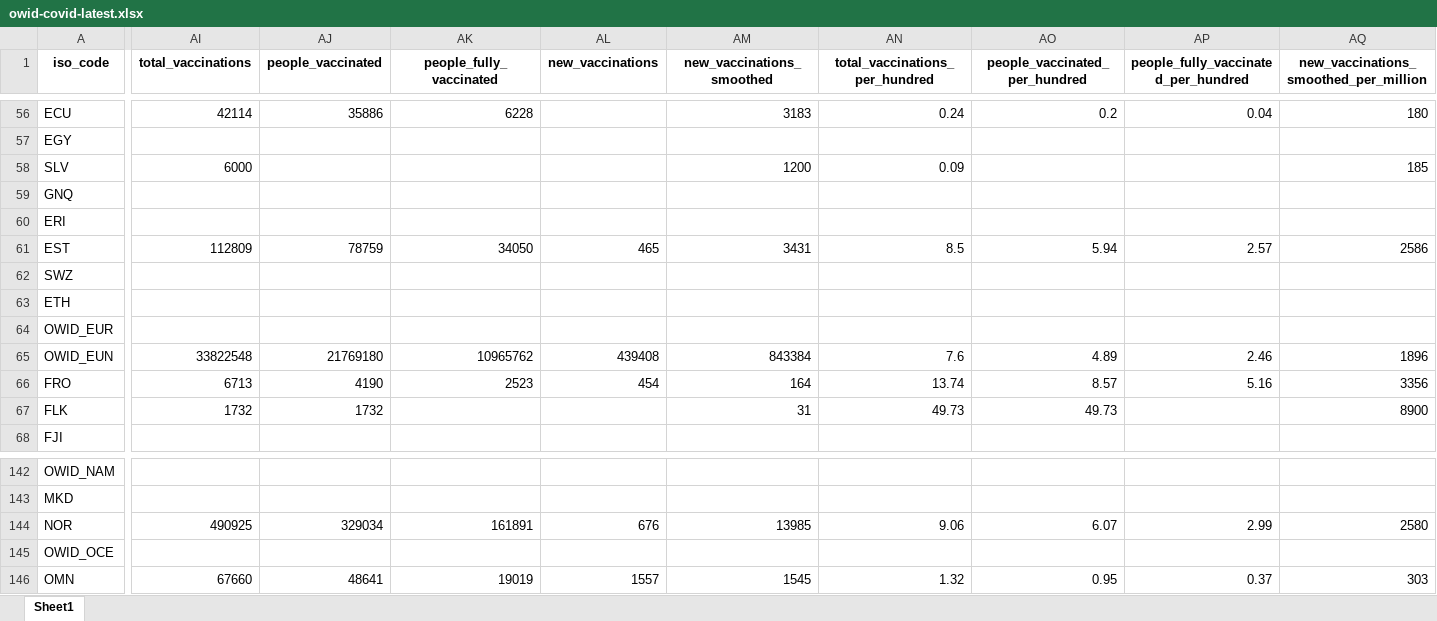
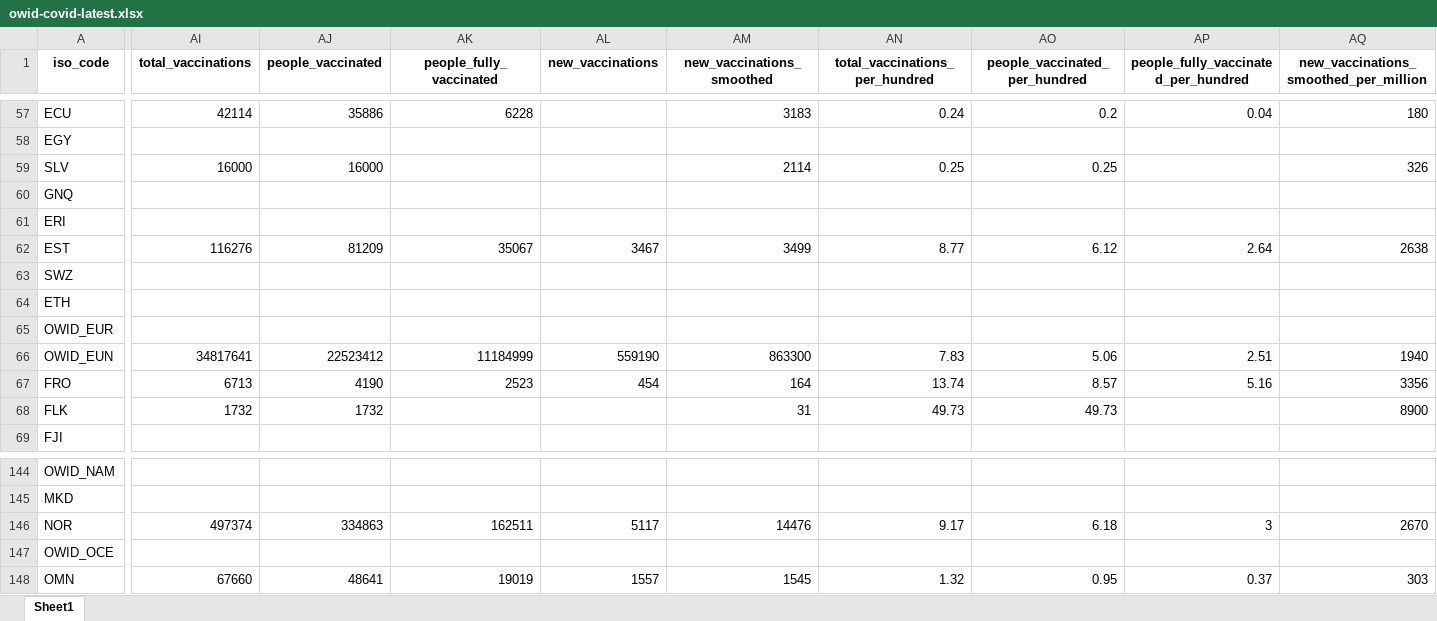
Before and after one commit to owid/covid-19-data, an Excel workbook: public/data/latest/owid-covid-latest.xlsx, sheet Sheet1, drawn as a sheet; only a part is shown, gaps mark what is left out; values as stored, in another font and other column widths than the file's, no borders; addresses are those after the commit; the diff covers the shown part only; the diff names each change by its address in the sheet, - before the commit and + after, or states it on an @@ line.

Commit message:
Vaccination update

```diff
--- a/public/data/latest/owid-covid-latest.xlsx (sheet Sheet1)
+++ b/public/data/latest/owid-covid-latest.xlsx (sheet Sheet1)
-AI59 (total_vaccinations): 6000
+AI59 (total_vaccinations): 16000
-AJ59 (people_vaccinated): (empty)
+AJ59 (people_vaccinated): 16000
-AM59 (new_vaccinations_smoothed): 1200
+AM59 (new_vaccinations_smoothed): 2114
-AN59 (total_vaccinations_per_hundred): 0.09
+AN59 (total_vaccinations_per_hundred): 0.25
-AO59 (people_vaccinated_per_hundred): (empty)
+AO59 (people_vaccinated_per_hundred): 0.25
-AQ59: 185
+AQ59: 326
-AI62 (total_vaccinations): 112809
+AI62 (total_vaccinations): 116276
-AJ62 (people_vaccinated): 78759
+AJ62 (people_vaccinated): 81209
-AK62 (people_fully_vaccinated): 34050
+AK62 (people_fully_vaccinated): 35067
-AL62 (new_vaccinations): 465
+AL62 (new_vaccinations): 3467
-AM62 (new_vaccinations_smoothed): 3431
+AM62 (new_vaccinations_smoothed): 3499
-AN62 (total_vaccinations_per_hundred): 8.5
+AN62 (total_vaccinations_per_hundred): 8.77
-AO62 (people_vaccinated_per_hundred): 5.94
+AO62 (people_vaccinated_per_hundred): 6.12
-AP62: 2.57
+AP62: 2.64
-AQ62: 2586
+AQ62: 2638
-AI66 (total_vaccinations): 33822548
+AI66 (total_vaccinations): 34817641
-AJ66 (people_vaccinated): 21769180
+AJ66 (people_vaccinated): 22523412
-AK66 (people_fully_vaccinated): 10965762
+AK66 (people_fully_vaccinated): 11184999
-AL66 (new_vaccinations): 439408
+AL66 (new_vaccinations): 559190
-AM66 (new_vaccinations_smoothed): 843384
+AM66 (new_vaccinations_smoothed): 863300
-AN66 (total_vaccinations_per_hundred): 7.6
+AN66 (total_vaccinations_per_hundred): 7.83
-AO66 (people_vaccinated_per_hundred): 4.89
+AO66 (people_vaccinated_per_hundred): 5.06
-AP66: 2.46
+AP66: 2.51
-AQ66: 1896
+AQ66: 1940
-AI146 (total_vaccinations): 490925
+AI146 (total_vaccinations): 497374
-AJ146 (people_vaccinated): 329034
+AJ146 (people_vaccinated): 334863
-AK146 (people_fully_vaccinated): 161891
+AK146 (people_fully_vaccinated): 162511
-AL146 (new_vaccinations): 676
+AL146 (new_vaccinations): 5117
-AM146 (new_vaccinations_smoothed): 13985
+AM146 (new_vaccinations_smoothed): 14476
-AN146 (total_vaccinations_per_hundred): 9.06
+AN146 (total_vaccinations_per_hundred): 9.17
-AO146 (people_vaccinated_per_hundred): 6.07
+AO146 (people_vaccinated_per_hundred): 6.18
-AP146: 2.99
+AP146: 3
-AQ146: 2580
+AQ146: 2670
```
Also changed, not shown: 2 added rows and 536 edited cells elsewhere in this sheet, 5 other files.
